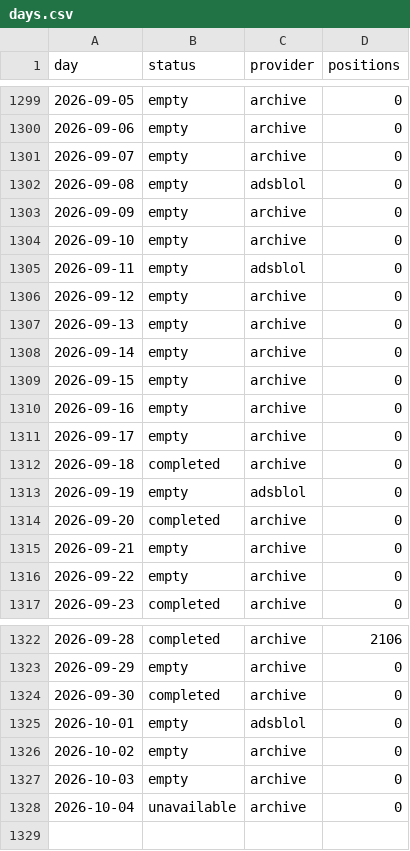
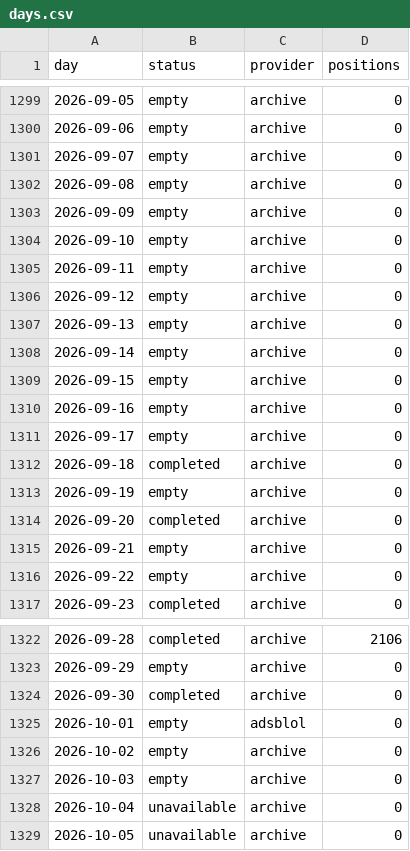
Before and after one commit to peterridzon/lietadielka, a CSV file: data/observations/505c07/days.csv, drawn as a sheet; only a part is shown, gaps mark what is left out.

Commit message:
data: doplnenie histórie 2026-10-05

```diff
--- a/data/observations/505c07/days.csv
+++ b/data/observations/505c07/days.csv
@@ -1301,6 +1301,6 @@ day,status,provider,positions
 2026-09-07,empty,archive,0
-2026-09-08,empty,adsblol,0
+2026-09-08,empty,archive,0
 2026-09-09,empty,archive,0
 2026-09-10,empty,archive,0
-2026-09-11,empty,adsblol,0
+2026-09-11,empty,archive,0
 2026-09-12,empty,archive,0
@@ -1312,3 +1312,3 @@ day,status,provider,positions
 2026-09-18,completed,archive,0
-2026-09-19,empty,adsblol,0
+2026-09-19,empty,archive,0
 2026-09-20,completed,archive,0
@@ -1328 +1328,2 @@ day,status,provider,positions
 2026-10-04,unavailable,archive,0
+2026-10-05,unavailable,archive,0
```
Also changed, not shown: data/observations/505c06/days.csv, data/observations/505c09/days.csv, 2 other files.
